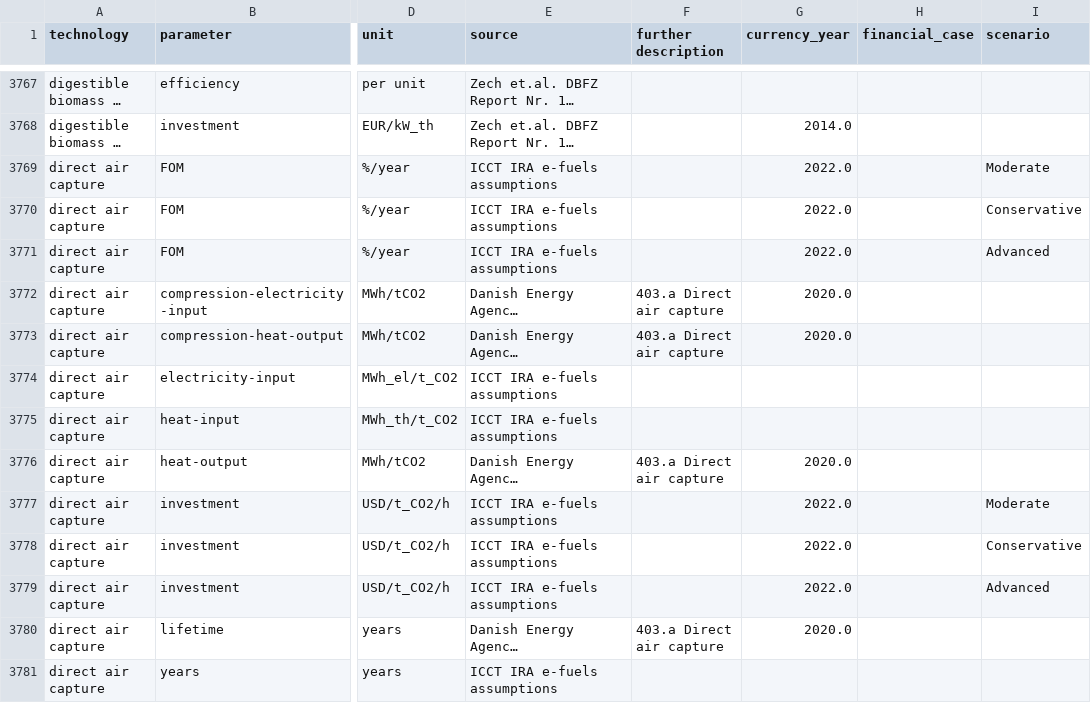
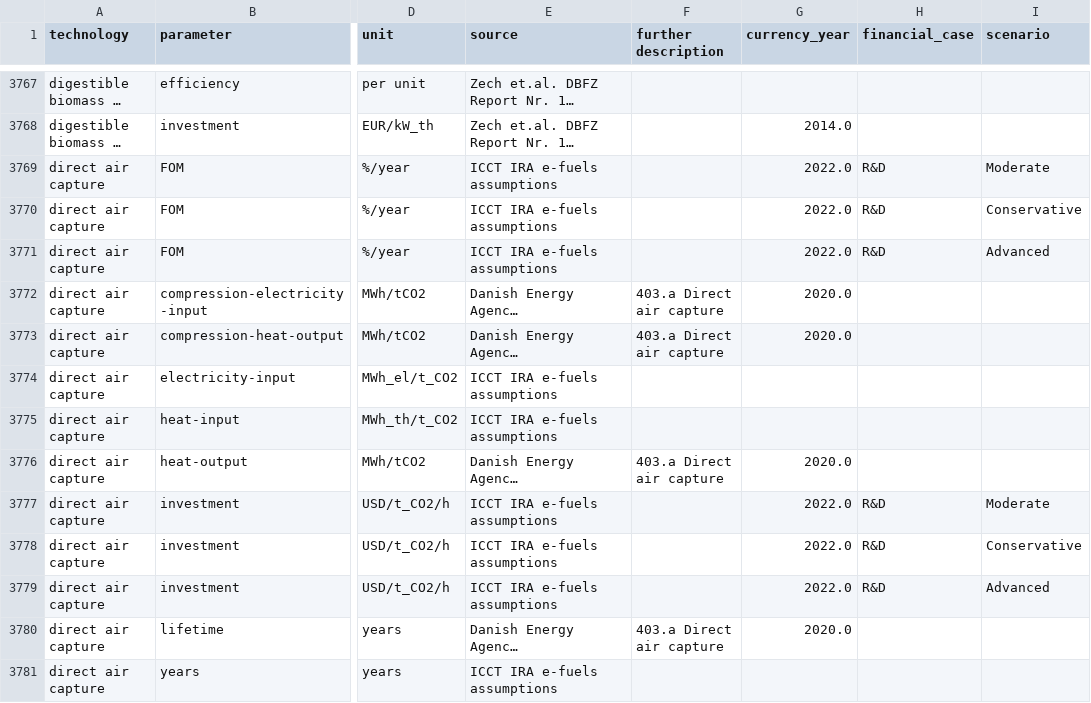
Before and after one commit to PyPSA/technology-data, a CSV file: outputs/US/costs_2020.csv, drawn as a sheet; only a part is shown, gaps mark what is left out; long unchanged cells end in …; the diff covers the shown part only; the diff names each change by its address in the sheet, - before the commit and + after, or states it on an @@ line.

```diff
--- a/outputs/US/costs_2020.csv
+++ b/outputs/US/costs_2020.csv
-H3769:H3771 (financial_case): (empty)
+H3769:H3771 (financial_case): R&D
-H3777:H3779 (financial_case): (empty)
+H3777:H3779 (financial_case): R&D
```
Also changed, not shown: 18 edited cells elsewhere in this file, inputs/US/manual_input_usa.csv, outputs/US/costs_2025.csv, 5 other files.
